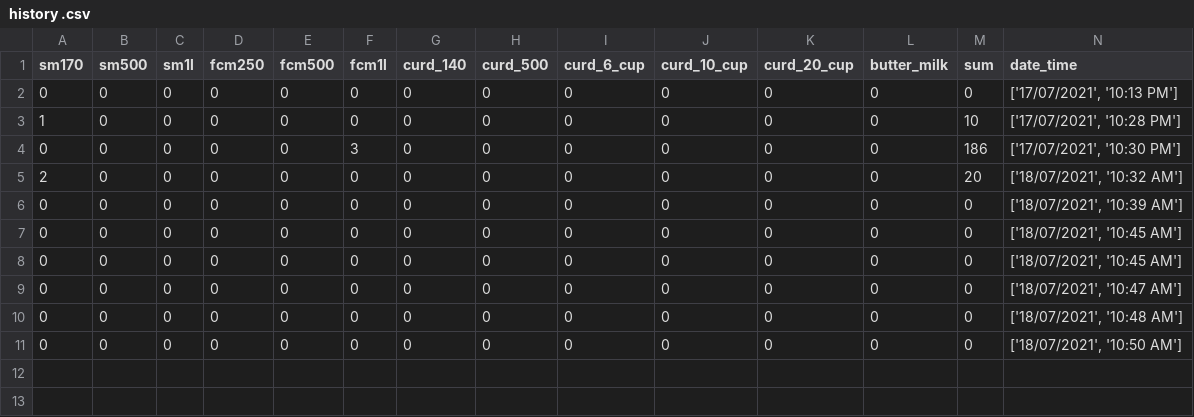
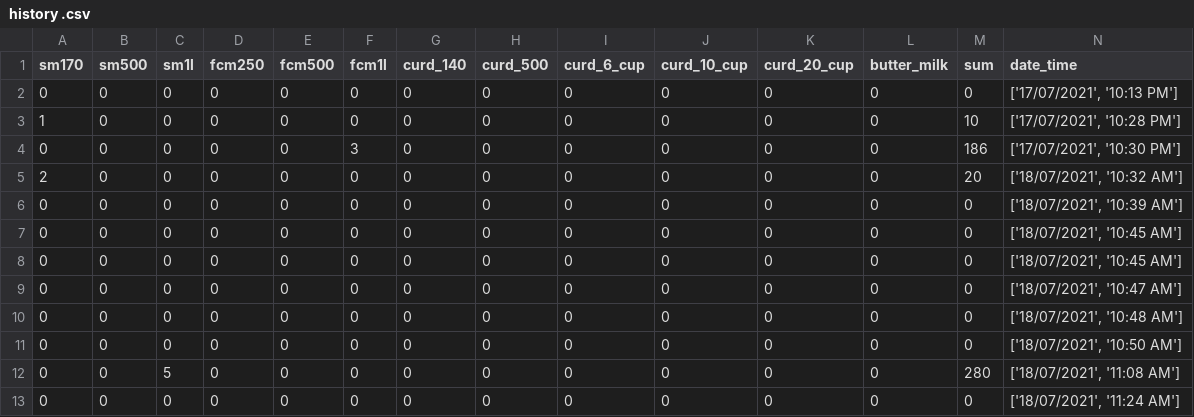
Before and after one commit to Srivikkash/milk_biller, a CSV file: history .csv, drawn as a sheet; the diff names each change by its address in the sheet, - before the commit and + after, or states it on an @@ line.

```diff
--- a/history .csv
+++ b/history .csv
+row 12: 0 | 0 | 5 | 0 | 0 | 0 | 0 | 0 | 0 | 0 | 0 | 0 | 280 | ['18/07/2021', '11:08 AM']
+row 13: 0 | 0 | 0 | 0 | 0 | 0 | 0 | 0 | 0 | 0 | 0 | 0 | 0 | ['18/07/2021', '11:24 AM']
```
Also changed, not shown: 3 other files.
